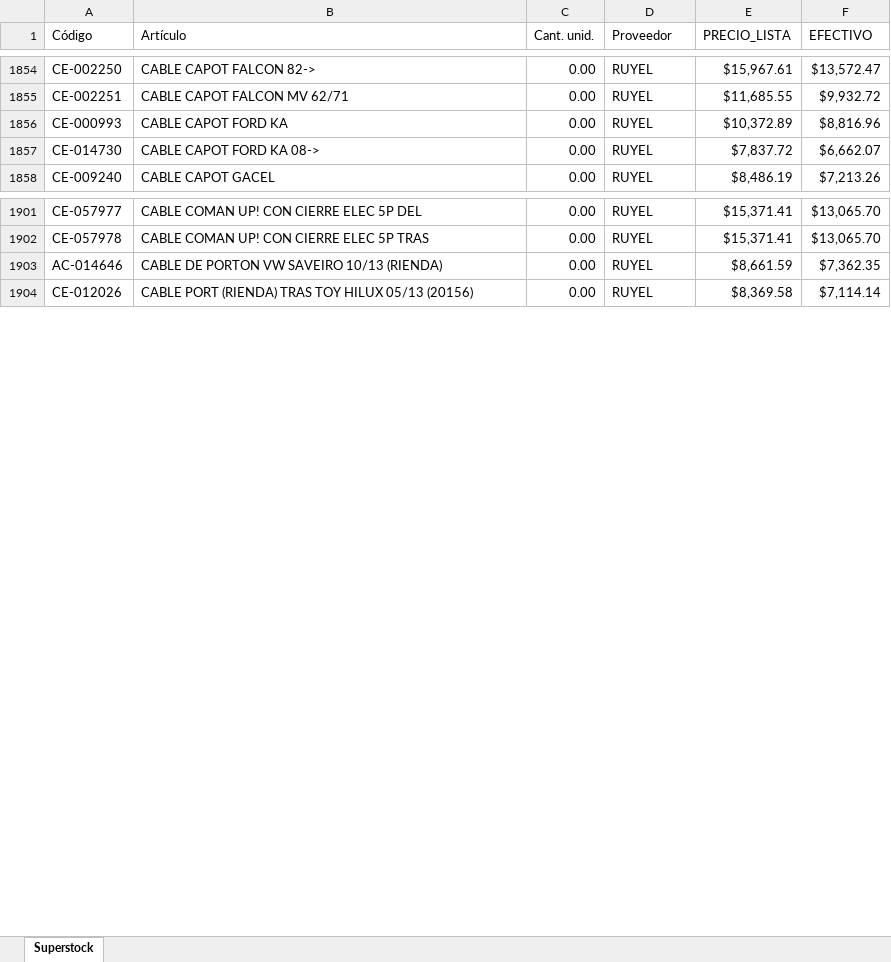
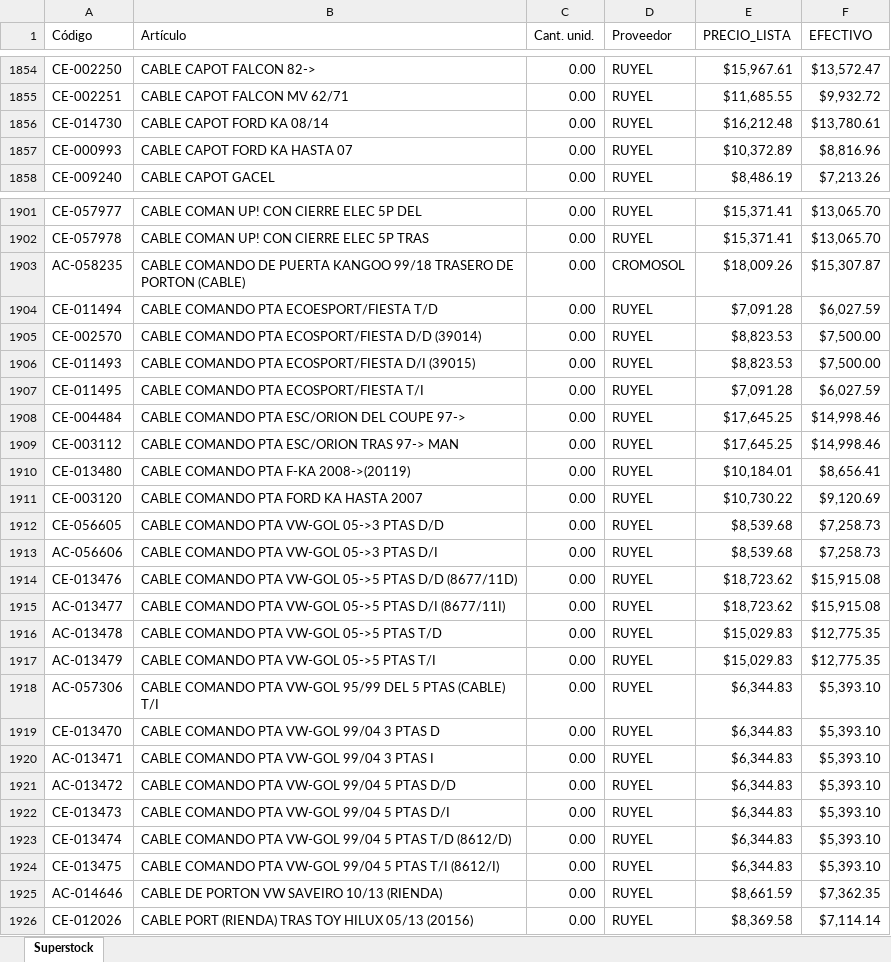
Before and after one commit to RGLopez1982/consulta, an Excel workbook: Lista CHPMC.xlsx, sheet Superstock, drawn as a sheet; only a part is shown, gaps mark what is left out; values as stored, in another font and other column widths than the file's, no borders; removed rows and columns are numbered as before the commit, all else as after; the diff covers the shown part only; the diff names each change by its address in the sheet, - before the commit and + after, or states it on an @@ line.

Commit message:
Add files via upload

```diff
--- a/Lista CHPMC.xlsx (sheet Superstock)
+++ b/Lista CHPMC.xlsx (sheet Superstock)
+row 1856: CE-014730 | CABLE CAPOT FORD KA 08/14 | 0.00 | RUYEL | $16,212.48 | $13,780.61
-B1857 (Artículo): CABLE CAPOT FORD KA
+B1857 (Artículo): CABLE CAPOT FORD KA HASTA 07
-row 1857: CE-014730 | CABLE CAPOT FORD KA 08-> | 0.00 | RUYEL | $7,837.72 | $6,662.07
+row 1903: AC-058235 | CABLE COMANDO DE PUERTA KANGOO 99/18 TRASERO DE PORTON (CABLE) | 0.00 | CROMOSOL | $18,009.26 | $15,307.87
+row 1904: CE-011494 | CABLE COMANDO PTA ECOESPORT/FIESTA T/D | 0.00 | RUYEL | $7,091.28 | $6,027.59
+row 1905: CE-002570 | CABLE COMANDO PTA ECOSPORT/FIESTA D/D (39014) | 0.00 | RUYEL | $8,823.53 | $7,500.00
+row 1906: CE-011493 | CABLE COMANDO PTA ECOSPORT/FIESTA D/I (39015) | 0.00 | RUYEL | $8,823.53 | $7,500.00
+row 1907: CE-011495 | CABLE COMANDO PTA ECOSPORT/FIESTA T/I | 0.00 | RUYEL | $7,091.28 | $6,027.59
+row 1908: CE-004484 | CABLE COMANDO PTA ESC/ORION DEL COUPE 97-> | 0.00 | RUYEL | $17,645.25 | $14,998.46
+row 1909: CE-003112 | CABLE COMANDO PTA ESC/ORION TRAS 97-> MAN | 0.00 | RUYEL | $17,645.25 | $14,998.46
+row 1910: CE-013480 | CABLE COMANDO PTA F-KA 2008->(20119) | 0.00 | RUYEL | $10,184.01 | $8,656.41
+row 1911: CE-003120 | CABLE COMANDO PTA FORD KA HASTA 2007 | 0.00 | RUYEL | $10,730.22 | $9,120.69
+row 1912: CE-056605 | CABLE COMANDO PTA VW-GOL 05->3 PTAS D/D | 0.00 | RUYEL | $8,539.68 | $7,258.73
+row 1913: AC-056606 | CABLE COMANDO PTA VW-GOL 05->3 PTAS D/I | 0.00 | RUYEL | $8,539.68 | $7,258.73
+row 1914: CE-013476 | CABLE COMANDO PTA VW-GOL 05->5 PTAS D/D (8677/11D) | 0.00 | RUYEL | $18,723.62 | $15,915.08
+row 1915: AC-013477 | CABLE COMANDO PTA VW-GOL 05->5 PTAS D/I (8677/11I) | 0.00 | RUYEL | $18,723.62 | $15,915.08
+row 1916: AC-013478 | CABLE COMANDO PTA VW-GOL 05->5 PTAS T/D | 0.00 | RUYEL | $15,029.83 | $12,775.35
+row 1917: AC-013479 | CABLE COMANDO PTA VW-GOL 05->5 PTAS T/I | 0.00 | RUYEL | $15,029.83 | $12,775.35
+row 1918: AC-057306 | CABLE COMANDO PTA VW-GOL 95/99 DEL 5 PTAS (CABLE) T/I | 0.00 | RUYEL | $6,344.83 | $5,393.10
+row 1919: CE-013470 | CABLE COMANDO PTA VW-GOL 99/04 3 PTAS D | 0.00 | RUYEL | $6,344.83 | $5,393.10
+row 1920: AC-013471 | CABLE COMANDO PTA VW-GOL 99/04 3 PTAS I | 0.00 | RUYEL | $6,344.83 | $5,393.10
+row 1921: AC-013472 | CABLE COMANDO PTA VW-GOL 99/04 5 PTAS D/D | 0.00 | RUYEL | $6,344.83 | $5,393.10
+row 1922: CE-013473 | CABLE COMANDO PTA VW-GOL 99/04 5 PTAS D/I | 0.00 | RUYEL | $6,344.83 | $5,393.10
+row 1923: CE-013474 | CABLE COMANDO PTA VW-GOL 99/04 5 PTAS T/D (8612/D) | 0.00 | RUYEL | $6,344.83 | $5,393.10
+row 1924: CE-013475 | CABLE COMANDO PTA VW-GOL 99/04 5 PTAS T/I (8612/I) | 0.00 | RUYEL | $6,344.83 | $5,393.10
```
Also changed, not shown: 2 added rows, 24 removed rows, 8 moved rows and 233 edited cells elsewhere in this sheet.
